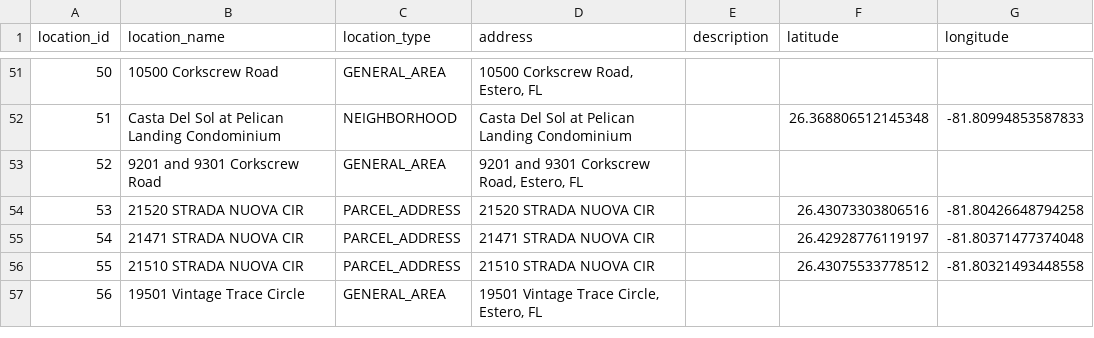
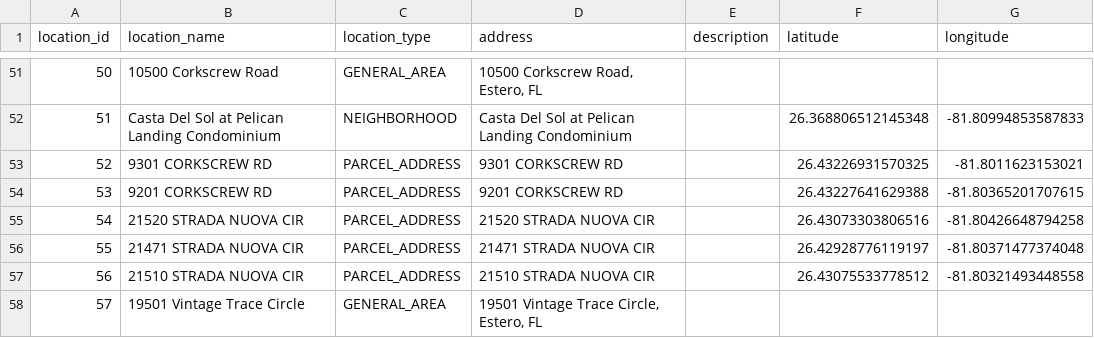
Before and after one commit to krocks9903/rag-arcgis-chatbot, a CSV file: backend/data/silver/core/legacy_locations.csv, drawn as a sheet; only a part is shown, gaps mark what is left out; removed rows and columns are numbered as before the commit, all else as after; the diff names each change by its address in the sheet, - before the commit and + after, or states it on an @@ line.

```diff
--- a/backend/data/silver/core/legacy_locations.csv
+++ b/backend/data/silver/core/legacy_locations.csv
-row 53: 52 | 9201 and 9301 Corkscrew Road | GENERAL_AREA | 9201 and 9301 Corkscrew Road, Estero, FL
+row 53: 52 | 9301 CORKSCREW RD | PARCEL_ADDRESS | 9301 CORKSCREW RD |  | 26.43226931570325 | -81.8011623153021
+row 54: 53 | 9201 CORKSCREW RD | PARCEL_ADDRESS | 9201 CORKSCREW RD |  | 26.43227641629388 | -81.80365201707615
@@ column A (location_id) renumbered from row 55 down @@
```
Also changed, not shown: backend/data/gold/arcgis/layers/commercial_mixed_use_development.csv, backend/data/silver/core/locations.csv, 6 other files.
